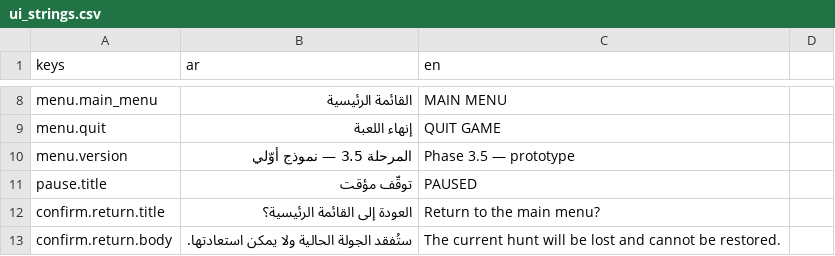
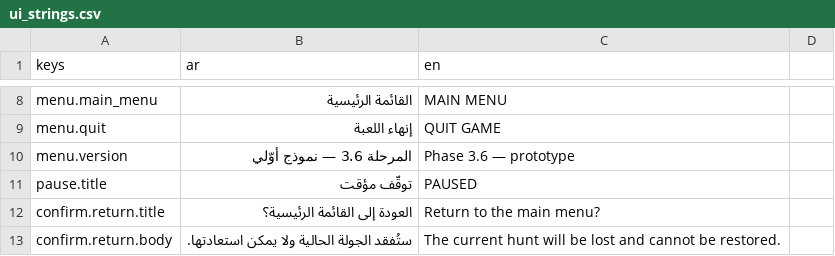
Before and after one commit to stolga7/Athar, a CSV file: localization/ui_strings.csv, drawn as a sheet; only a part is shown, gaps mark what is left out; the diff covers the shown part only.

Commit message:
Open a world of ten explorable regions
The prototype had one wilderness. It now has ten, each a data definition
(palette, woodland profile, atmosphere tint, landmark, wildlife habitat and its
entry, gate and exits) built by a region builder and swapped by a region manager
that keeps exactly one region in the scene. Travel from a gate or from the
region screen preserves breath, the hunt, the capture count and every setting,
and the HUD and region screen show how many of the ten have been seen. The
silver forest reuses the Phase 3.1 world unchanged, and the atmosphere is a
multiplier over the day and weather instead of a replacement, so earlier
lighting, wildlife and interface behaviour is preserved. Region definitions
carry empty future hooks for creatures, bosses, quests and events; none of those
systems are implemented here.

```diff
--- a/localization/ui_strings.csv
+++ b/localization/ui_strings.csv
@@ -9,3 +9,3 @@ menu.main_menu,القائمة الرئيسية,MAIN MENU
 menu.quit,إنهاء اللعبة,QUIT GAME
-menu.version,المرحلة 3.5 — نموذج أوّلي,Phase 3.5 — prototype
+menu.version,المرحلة 3.6 — نموذج أوّلي,Phase 3.6 — prototype
 pause.title,توقّف مؤقت,PAUSED
```
Also changed, not shown: 36 added rows elsewhere in this file, 25 other files.
